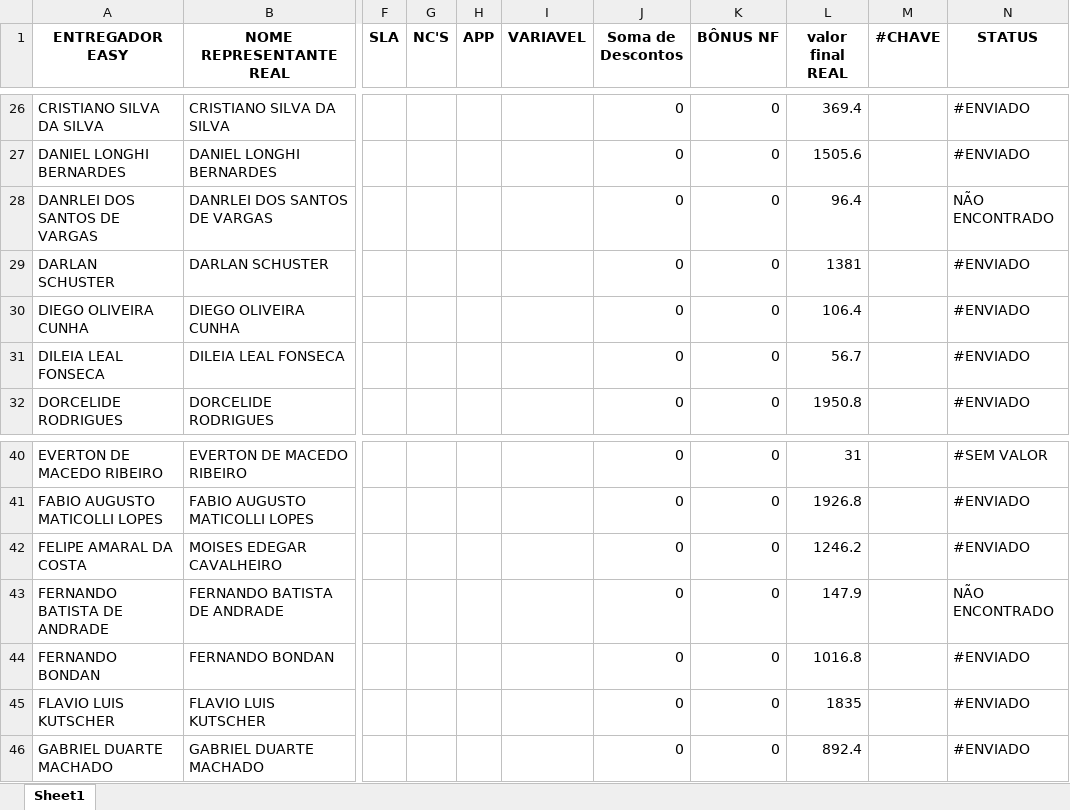
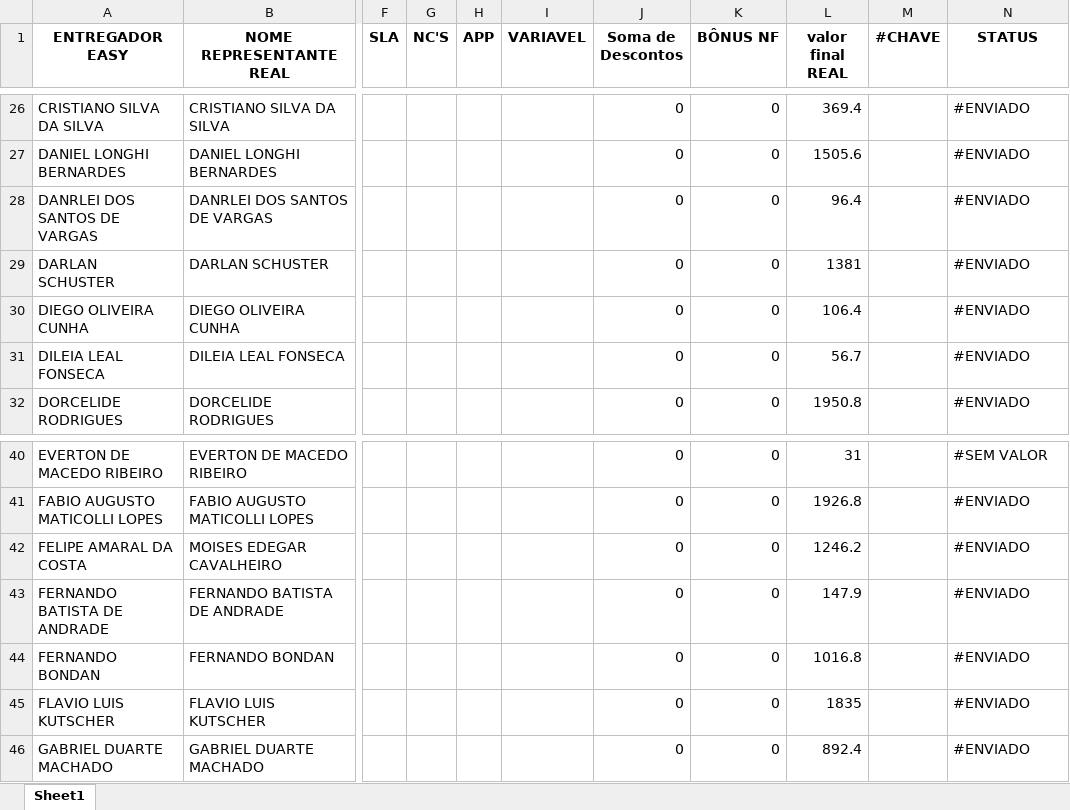
Before and after one commit to MisaelJob/Sistema-E-log, an Excel workbook: Relatorios/ENVIOS.xlsx, sheet Sheet1, drawn as a sheet; only a part is shown, gaps mark what is left out; values as stored, in another font and other column widths than the file's, no borders; the diff names each change by its address in the sheet, - before the commit and + after, or states it on an @@ line.

```diff
--- a/Relatorios/ENVIOS.xlsx (sheet Sheet1)
+++ b/Relatorios/ENVIOS.xlsx (sheet Sheet1)
-N28 (STATUS): NÃO ENCONTRADO
+N28 (STATUS): #ENVIADO
-N43 (STATUS): NÃO ENCONTRADO
+N43 (STATUS): #ENVIADO
```
Also changed, not shown: 2 other files.
